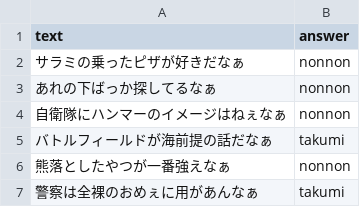
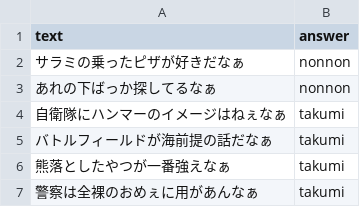
Before and after one commit to RaiTakeda/nonnon-takumi-quiz, a CSV file: questions.csv, drawn as a sheet.

Commit message:
Update questions.csv

```diff
--- a/questions.csv
+++ b/questions.csv
@@ -3,5 +3,5 @@ text,answer
 "あれの下ばっか探してるなぁ",nonnon
-"自衛隊にハンマーのイメージはねぇなぁ",nonnon
+"自衛隊にハンマーのイメージはねぇなぁ",takumi
 "バトルフィールドが海前提の話だなぁ",takumi
-"熊落としたやつが一番強えなぁ",nonnon
+"熊落としたやつが一番強えなぁ",takumi
 "警察は全裸のおめぇに用があんなぁ",takumi
```
